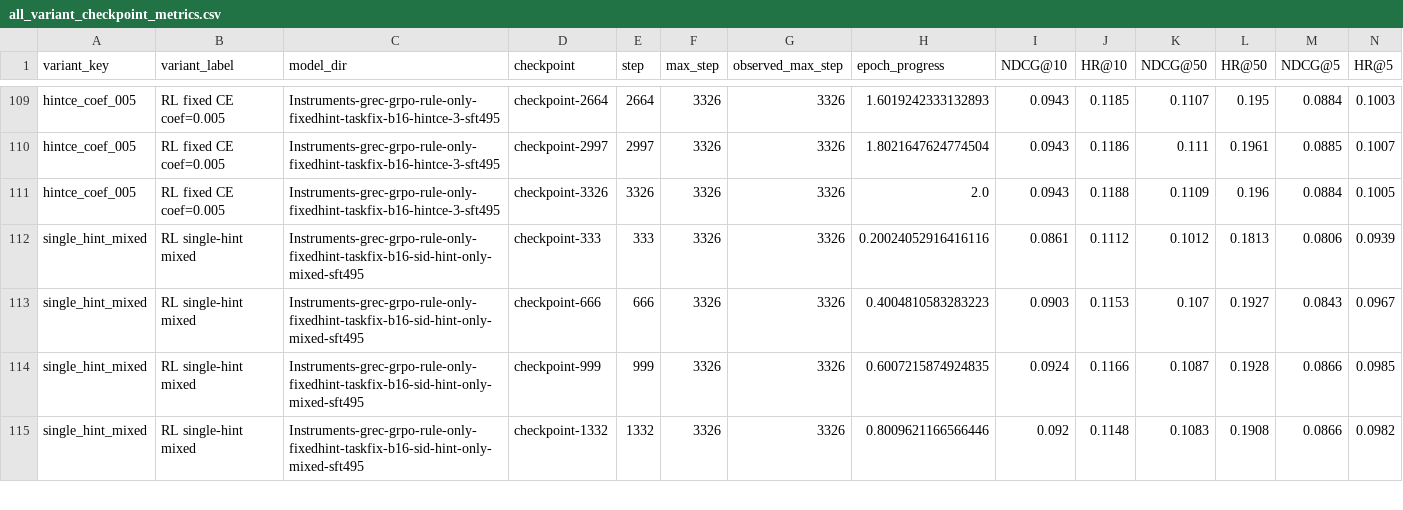
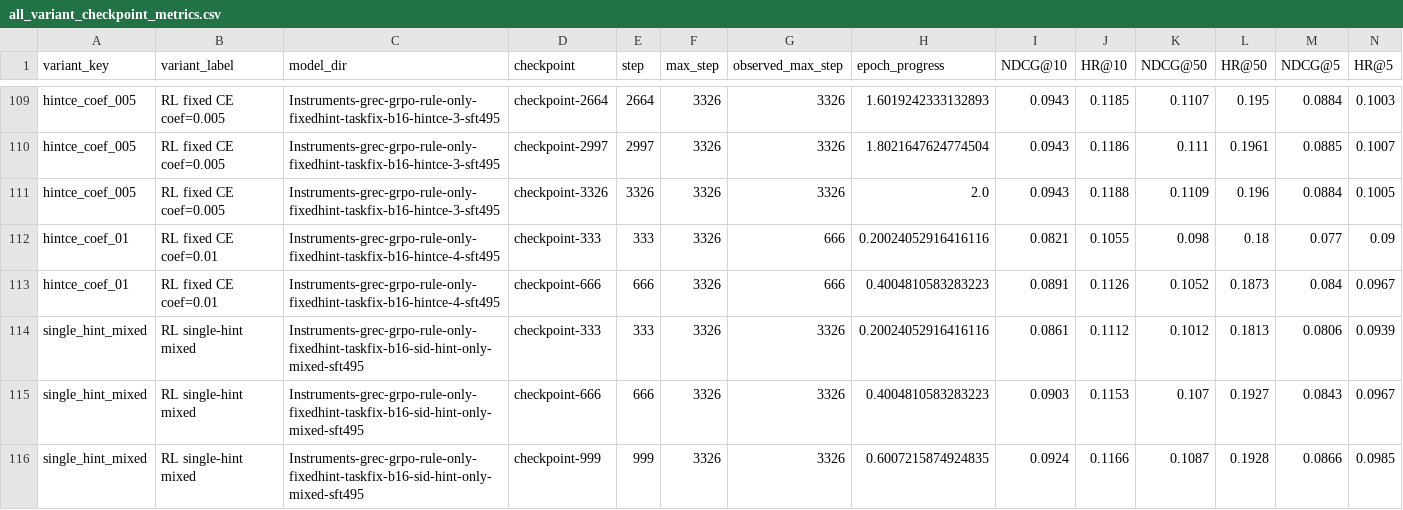
Before and after one commit to WncFht/GenRec, a CSV file: docs/research/assets/instruments-report/all_variant_checkpoint_metrics.csv, drawn as a sheet; only a part is shown, gaps mark what is left out; the shorter side is filled out with more unchanged rows.

```diff
--- a/docs/research/assets/instruments-report/all_variant_checkpoint_metrics.csv
+++ b/docs/research/assets/instruments-report/all_variant_checkpoint_metrics.csv
@@ -111,2 +111,4 @@ hintce_coef_005,RL fixed CE coef=0.005,Instruments-grec-grpo-rule-only-fixedhint
 hintce_coef_005,RL fixed CE coef=0.005,Instruments-grec-grpo-rule-only-fixedhint-taskfix-b16-hintce-3-sft495,checkpoint-3326,3326,3326,3326,2.0,0.0943,0.1188,0.1109,0.196,0.0884,0.1005
+hintce_coef_01,RL fixed CE coef=0.01,Instruments-grec-grpo-rule-only-fixedhint-taskfix-b16-hintce-4-sft495,checkpoint-333,333,3326,666,0.20024052916416116,0.0821,0.1055,0.098,0.18,0.077,0.09
+hintce_coef_01,RL fixed CE coef=0.01,Instruments-grec-grpo-rule-only-fixedhint-taskfix-b16-hintce-4-sft495,checkpoint-666,666,3326,666,0.4004810583283223,0.0891,0.1126,0.1052,0.1873,0.084,0.0967
 single_hint_mixed,RL single-hint mixed,Instruments-grec-grpo-rule-only-fixedhint-taskfix-b16-sid-hint-only-mixed-sft495,checkpoint-333,333,3326,3326,0.20024052916416116,0.0861,0.1112,0.1012,0.1813,0.0806,0.0939
```
Also changed, not shown: docs/research/assets/instruments-report/all_variant_best_summary.csv, 11 other files.
